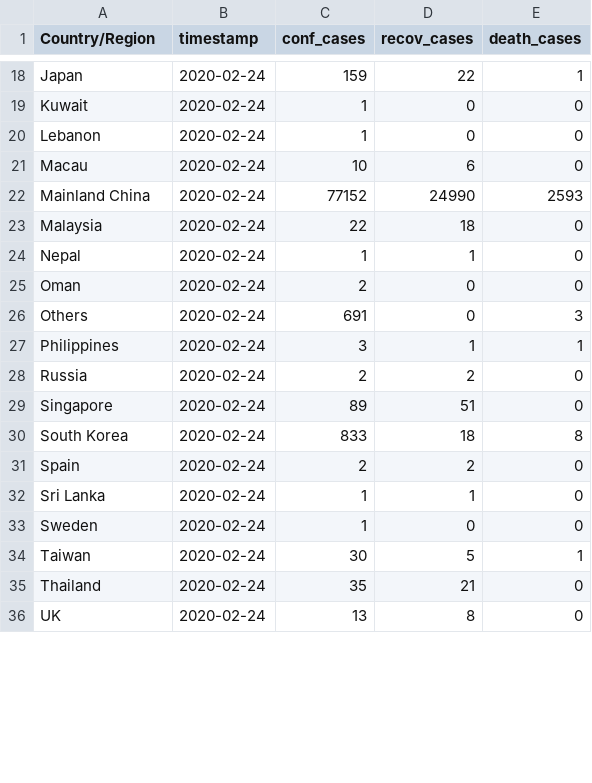
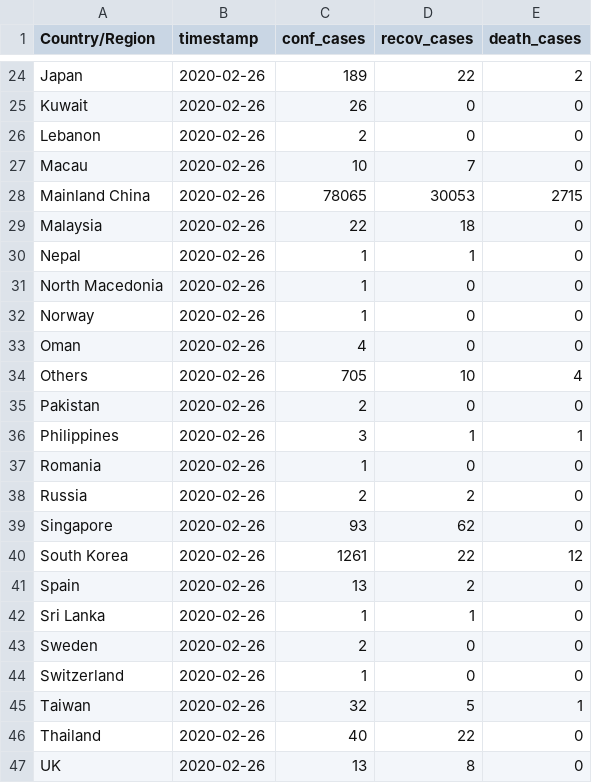
Before and after one commit to rezan21/2019-nCov, a CSV file: app/app_data/df_grouped.csv, drawn as a sheet; only a part is shown, gaps mark what is left out; addresses are those after the commit; the diff covers the shown part only; the diff names each change by its address in the sheet, - before the commit and + after, or states it on an @@ line.

```diff
--- a/app/app_data/df_grouped.csv
+++ b/app/app_data/df_grouped.csv
-B24:B30 (timestamp): 2020-02-24
+B24:B30 (timestamp): 2020-02-26
-C24 (conf_cases): 159
+C24 (conf_cases): 189
-E24 (death_cases): 1
+E24 (death_cases): 2
-C25 (conf_cases): 1
+C25 (conf_cases): 26
-C26 (conf_cases): 1
+C26 (conf_cases): 2
-D27 (recov_cases): 6
+D27 (recov_cases): 7
-C28 (conf_cases): 77152
+C28 (conf_cases): 78065
-D28 (recov_cases): 24990
+D28 (recov_cases): 30053
-E28 (death_cases): 2593
+E28 (death_cases): 2715
+row 31: North Macedonia | 2020-02-26 | 1 | 0 | 0
+row 32: Norway | 2020-02-26 | 1 | 0 | 0
-B33:B34 (timestamp): 2020-02-24
+B33:B34 (timestamp): 2020-02-26
-C33 (conf_cases): 2
+C33 (conf_cases): 4
-C34 (conf_cases): 691
+C34 (conf_cases): 705
-D34 (recov_cases): 0
+D34 (recov_cases): 10
-E34 (death_cases): 3
+E34 (death_cases): 4
+row 35: Pakistan | 2020-02-26 | 2 | 0 | 0
-B36 (timestamp): 2020-02-24
+B36 (timestamp): 2020-02-26
+row 37: Romania | 2020-02-26 | 1 | 0 | 0
-B38:B43 (timestamp): 2020-02-24
+B38:B43 (timestamp): 2020-02-26
-C39 (conf_cases): 89
+C39 (conf_cases): 93
-D39 (recov_cases): 51
+D39 (recov_cases): 62
-C40 (conf_cases): 833
+C40 (conf_cases): 1261
-D40 (recov_cases): 18
+D40 (recov_cases): 22
-E40 (death_cases): 8
+E40 (death_cases): 12
-C41 (conf_cases): 2
+C41 (conf_cases): 13
-C43 (conf_cases): 1
+C43 (conf_cases): 2
+row 44: Switzerland | 2020-02-26 | 1 | 0 | 0
-B45:B47 (timestamp): 2020-02-24
+B45:B47 (timestamp): 2020-02-26
-C45 (conf_cases): 30
+C45 (conf_cases): 32
-C46 (conf_cases): 35
+C46 (conf_cases): 40
-D46 (recov_cases): 21
+D46 (recov_cases): 22
```
Also changed, not shown: 6 added rows and 40 edited cells elsewhere in this file, app/app_data/df_death.csv, app/app_data/df_recov.csv, 7 other files.
